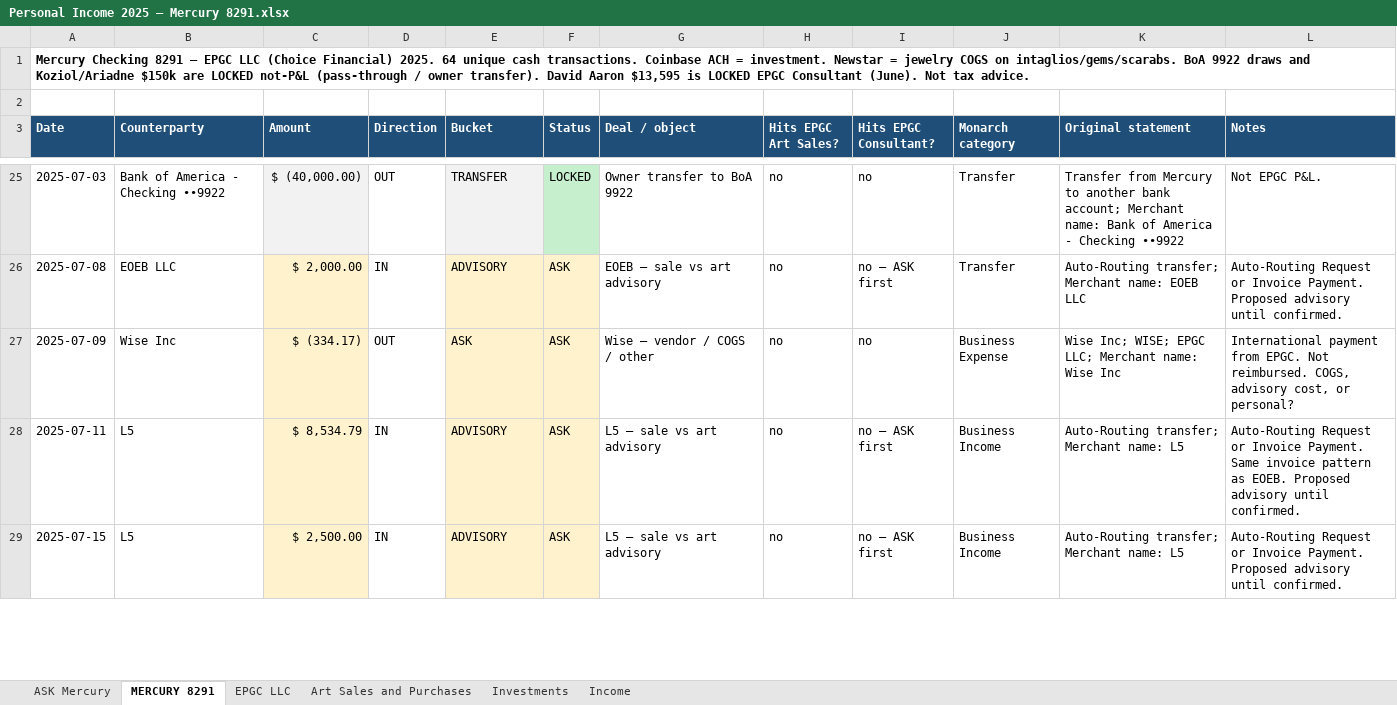
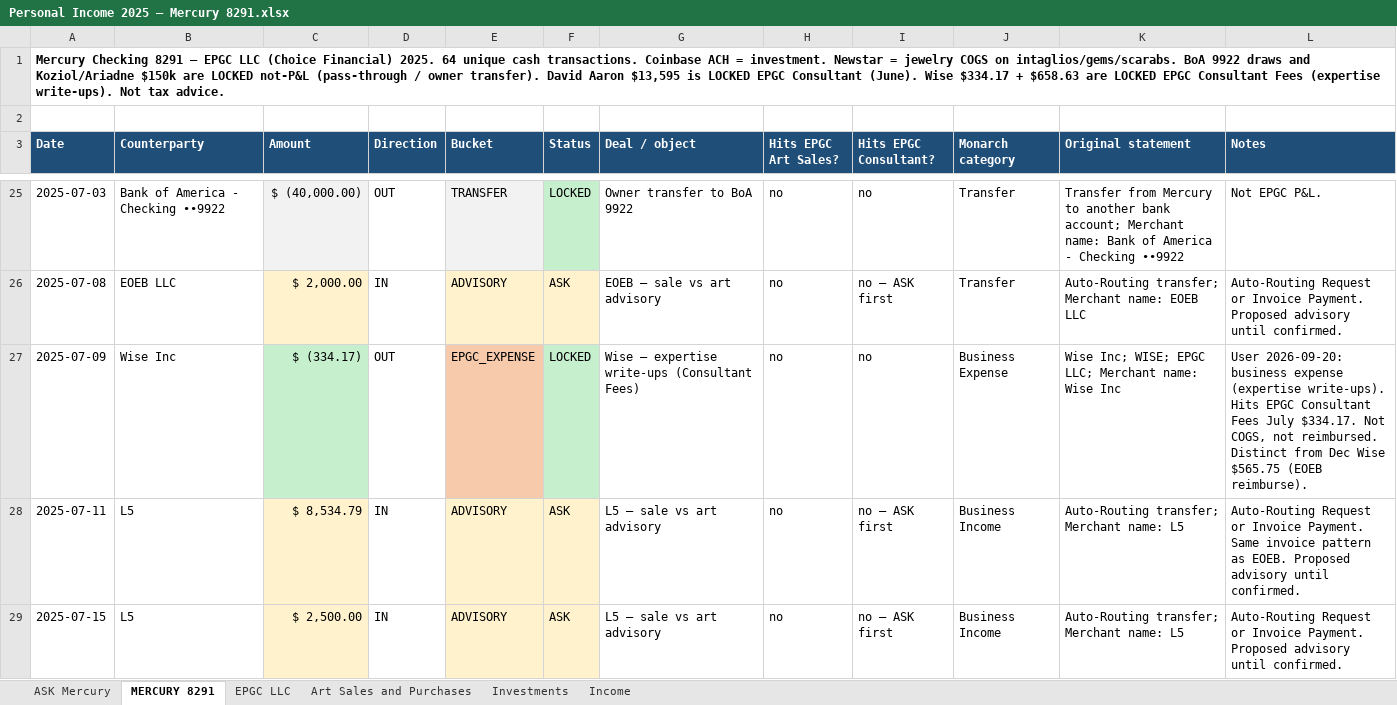
Before and after one commit to ColeyFineArts/flashcards, an Excel workbook: .cursor/scratch/tax_turbo_parts/Personal Income 2025 — Mercury 8291.xlsx, sheet MERCURY 8291, drawn as a sheet; only a part is shown, gaps mark what is left out; values as stored, in another font and other column widths than the file's, no borders; the diff covers the shown part only; the diff names each change by its address in the sheet, - before the commit and + after, or states it on an @@ line.

```diff
--- a/.cursor/scratch/tax_turbo_parts/Personal Income 2025 — Mercury 8291.xlsx (sheet MERCURY 8291)
+++ b/.cursor/scratch/tax_turbo_parts/Personal Income 2025 — Mercury 8291.xlsx (sheet MERCURY 8291)
-A1 (Date): …Consultant (June). Not tax…
+A1 (Date): …Consultant (June). Wise $334.17 + $658.63 are LOCKED EPGC Consultant Fees (expertise write-ups). Not tax…
-C27 fill: #FFF2CC
+C27 fill: #C6EFCE
-E27 (Bucket): ASK
+E27 (Bucket): EPGC_EXPENSE
-E27 fill: #FFF2CC
+E27 fill: #F7CAAC
-F27 (Status): ASK
+F27 (Status): LOCKED
-F27 fill: #FFF2CC
+F27 fill: #C6EFCE
-G27 (Deal / object): Wise — vendor / COGS / other
+G27 (Deal / object): Wise — expertise write-ups (Consultant Fees)
-L27 (Notes): International payment from EPGC. Not reimbursed. COGS, advisory cost, or personal?
+L27 (Notes): User 2026-09-20: business expense (expertise write-ups). Hits EPGC Consultant Fees July $334.17. Not COGS, not reimbursed. Distinct from Dec Wise $565.75 (EOEB reimburse).
```
Also changed, not shown: 4 edited cells and cell formats elsewhere in this sheet, sheet EPGC LLC, sheet ASK Mercury, .cursor/scratch/Personal_Income_2025_Tax_Turbo.xlsx, .cursor/scratch/tax_turbo_deliverable/Personal_Income_2025_Tax_Turbo.xlsx, 15 other files.
